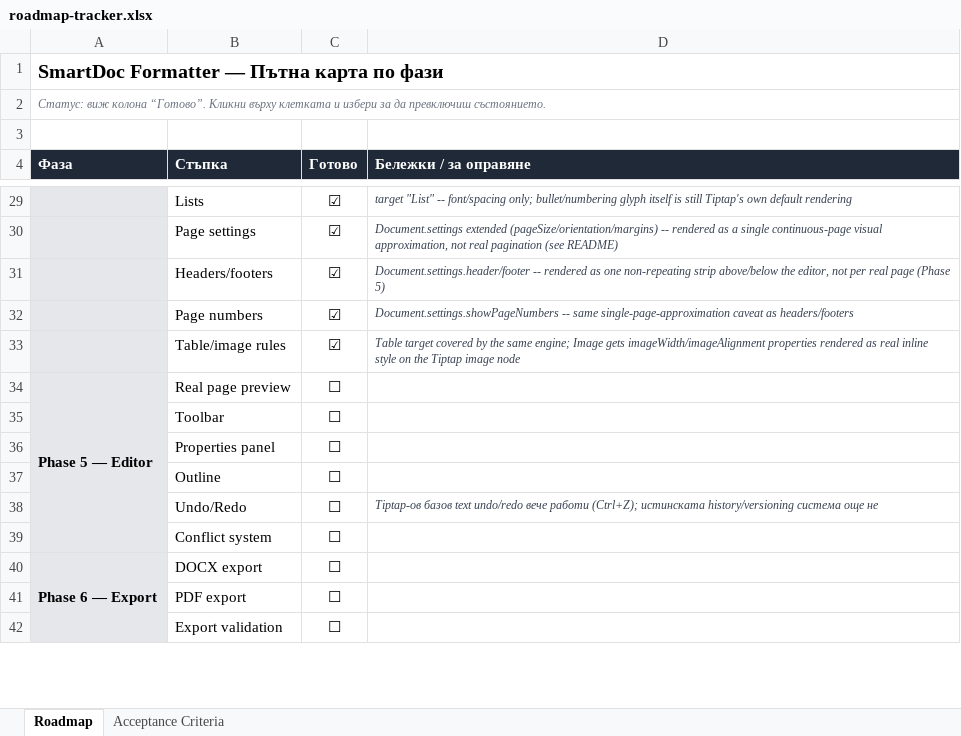
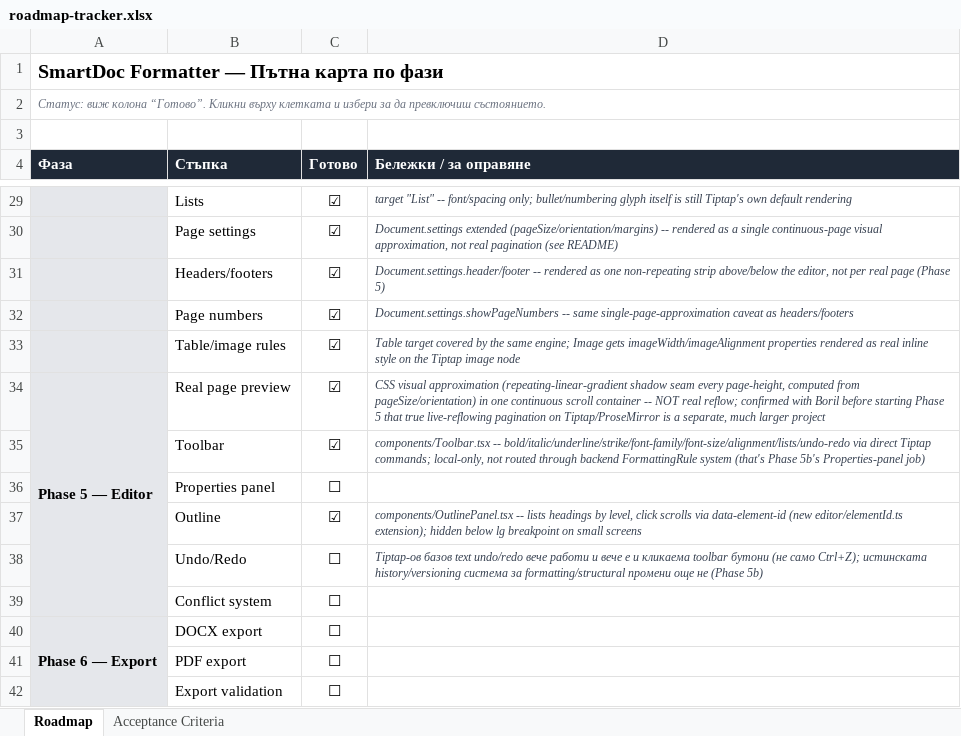
Before and after one commit to Drajeto07/claude, an Excel workbook: roadmap-tracker.xlsx, sheet Roadmap, drawn as a sheet; only a part is shown, gaps mark what is left out; values as stored, in another font and other column widths than the file's, no borders; conditional formats not drawn; the diff names each change by its address in the sheet, - before the commit and + after, or states it on an @@ line.

```diff
--- a/roadmap-tracker.xlsx (sheet Roadmap)
+++ b/roadmap-tracker.xlsx (sheet Roadmap)
-C34:C35 (Готово): ☐
+C34:C35 (Готово): ☑
-D34 (Бележки / за оправяне): (empty)
+D34 (Бележки / за оправяне): CSS visual approximation (repeating-linear-gradient shadow seam every page-height, computed from pageSize/orientation) in one continuous scroll container -- NOT real reflow; confirmed with Boril before starting Phase 5 that true live-reflowing pagination on Tiptap/ProseMirror is a separate, much larger project
-D35 (Бележки / за оправяне): (empty)
+D35 (Бележки / за оправяне): components/Toolbar.tsx -- bold/italic/underline/strike/font-family/font-size/alignment/lists/undo-redo via direct Tiptap commands; local-only, not routed through backend FormattingRule system (that's Phase 5b's Properties-panel job)
-C37 (Готово): ☐
+C37 (Готово): ☑
-D37 (Бележки / за оправяне): (empty)
+D37 (Бележки / за оправяне): components/OutlinePanel.tsx -- lists headings by level, click scrolls via data-element-id (new editor/elementId.ts extension); hidden below lg breakpoint on small screens
-D38 (Бележки / за оправяне): …вече работи (Ctrl+Z); истинската history/versioning система още не
+D38 (Бележки / за оправяне): …вече работи и вече е и кликаема toolbar бутони (не само Ctrl+Z); истинската history/versioning система за formatting/structural промени още не (Phase 5b)
```
Also changed, not shown: sheet Acceptance Criteria, 12 other files.
